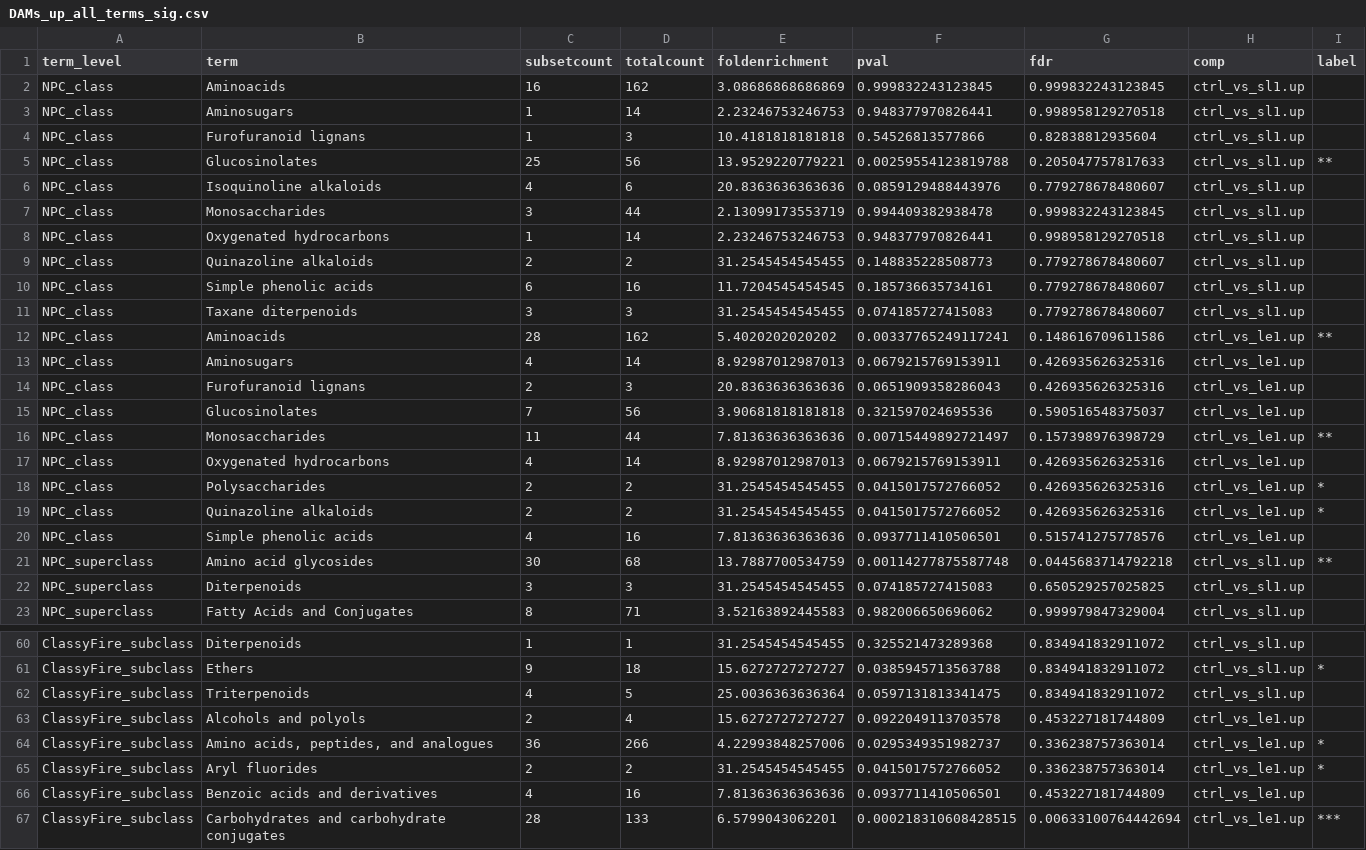
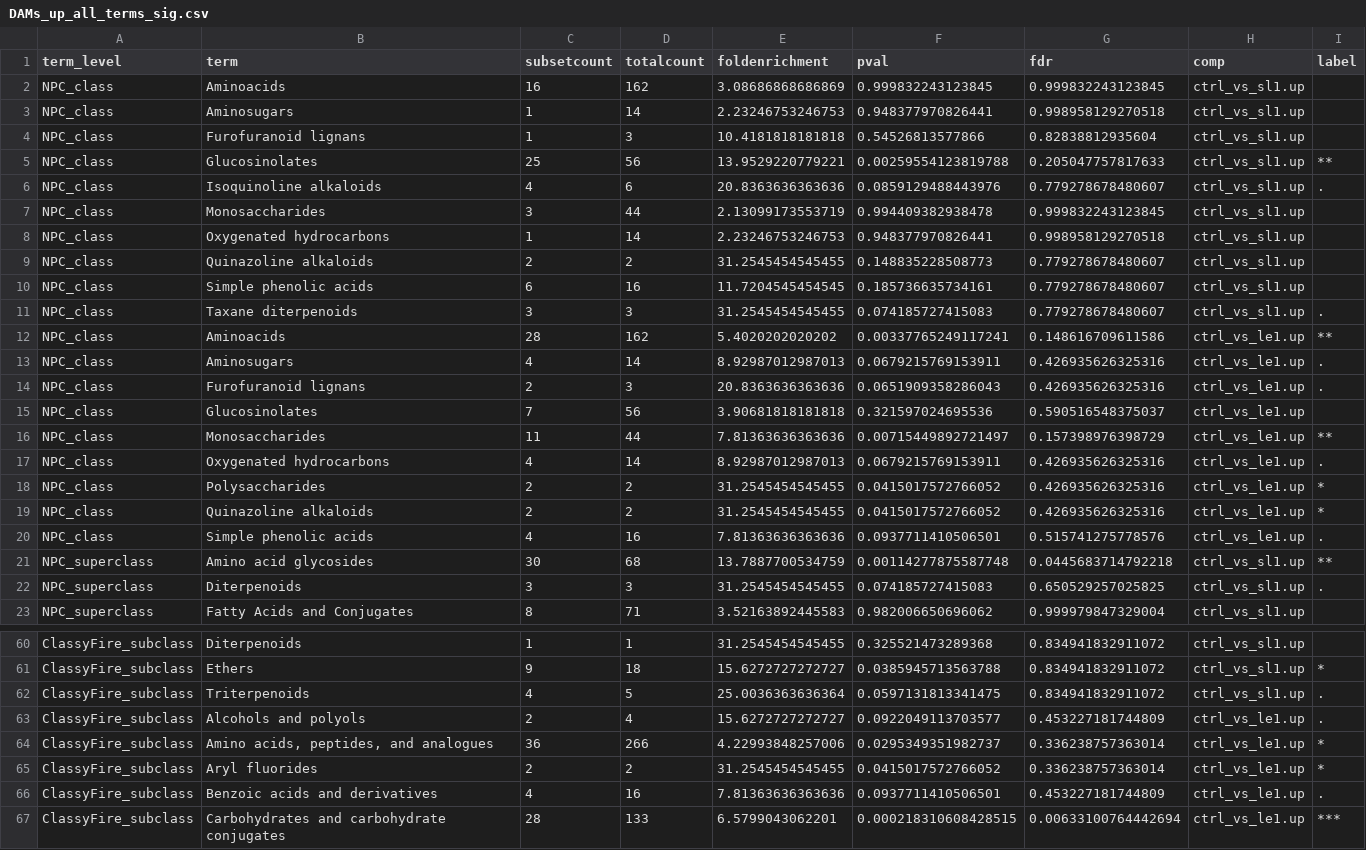
Before and after one commit to gjdury/eCOMET, a CSV file: tutorial/tutorial_1_treatment_based/plot/DAMs_up_all_terms_sig.csv, drawn as a sheet; only a part is shown, gaps mark what is left out; the diff covers the shown part only.

```diff
--- a/tutorial/tutorial_1_treatment_based/plot/DAMs_up_all_terms_sig.csv
+++ b/tutorial/tutorial_1_treatment_based/plot/DAMs_up_all_terms_sig.csv
@@ -5,3 +5,3 @@
 "NPC_class","Glucosinolates",25,56,13.9529220779221,0.00259554123819788,0.205047757817633,"ctrl_vs_sl1.up","**"
-"NPC_class","Isoquinoline alkaloids",4,6,20.8363636363636,0.0859129488443976,0.779278678480607,"ctrl_vs_sl1.up",""
+"NPC_class","Isoquinoline alkaloids",4,6,20.8363636363636,0.0859129488443976,0.779278678480607,"ctrl_vs_sl1.up","."
 "NPC_class","Monosaccharides",3,44,2.13099173553719,0.994409382938478,0.999832243123845,"ctrl_vs_sl1.up",""
@@ -10,14 +10,14 @@
 "NPC_class","Simple phenolic acids",6,16,11.7204545454545,0.185736635734161,0.779278678480607,"ctrl_vs_sl1.up",""
-"NPC_class","Taxane diterpenoids",3,3,31.2545454545455,0.074185727415083,0.779278678480607,"ctrl_vs_sl1.up",""
+"NPC_class","Taxane diterpenoids",3,3,31.2545454545455,0.074185727415083,0.779278678480607,"ctrl_vs_sl1.up","."
 "NPC_class","Aminoacids",28,162,5.4020202020202,0.00337765249117241,0.148616709611586,"ctrl_vs_le1.up","**"
-"NPC_class","Aminosugars",4,14,8.92987012987013,0.0679215769153911,0.426935626325316,"ctrl_vs_le1.up",""
-"NPC_class","Furofuranoid lignans",2,3,20.8363636363636,0.0651909358286043,0.426935626325316,"ctrl_vs_le1.up",""
+"NPC_class","Aminosugars",4,14,8.92987012987013,0.0679215769153911,0.426935626325316,"ctrl_vs_le1.up","."
+"NPC_class","Furofuranoid lignans",2,3,20.8363636363636,0.0651909358286043,0.426935626325316,"ctrl_vs_le1.up","."
 "NPC_class","Glucosinolates",7,56,3.90681818181818,0.321597024695536,0.590516548375037,"ctrl_vs_le1.up",""
 "NPC_class","Monosaccharides",11,44,7.81363636363636,0.00715449892721497,0.157398976398729,"ctrl_vs_le1.up","**"
-"NPC_class","Oxygenated hydrocarbons",4,14,8.92987012987013,0.0679215769153911,0.426935626325316,"ctrl_vs_le1.up",""
+"NPC_class","Oxygenated hydrocarbons",4,14,8.92987012987013,0.0679215769153911,0.426935626325316,"ctrl_vs_le1.up","."
 "NPC_class","Polysaccharides",2,2,31.2545454545455,0.0415017572766052,0.426935626325316,"ctrl_vs_le1.up","*"
 "NPC_class","Quinazoline alkaloids",2,2,31.2545454545455,0.0415017572766052,0.426935626325316,"ctrl_vs_le1.up","*"
-"NPC_class","Simple phenolic acids",4,16,7.81363636363636,0.0937711410506501,0.515741275778576,"ctrl_vs_le1.up",""
+"NPC_class","Simple phenolic acids",4,16,7.81363636363636,0.0937711410506501,0.515741275778576,"ctrl_vs_le1.up","."
 "NPC_superclass","Amino acid glycosides",30,68,13.7887700534759,0.00114277875587748,0.0445683714792218,"ctrl_vs_sl1.up","**"
-"NPC_superclass","Diterpenoids",3,3,31.2545454545455,0.074185727415083,0.650529257025825,"ctrl_vs_sl1.up",""
+"NPC_superclass","Diterpenoids",3,3,31.2545454545455,0.074185727415083,0.650529257025825,"ctrl_vs_sl1.up","."
 "NPC_superclass","Fatty Acids and Conjugates",8,71,3.52163892445583,0.982006650696062,0.999979847329004,"ctrl_vs_sl1.up",""
@@ -61,7 +61,7 @@
 "ClassyFire_subclass","Ethers",9,18,15.6272727272727,0.0385945713563788,0.834941832911072,"ctrl_vs_sl1.up","*"
-"ClassyFire_subclass","Triterpenoids",4,5,25.0036363636364,0.0597131813341475,0.834941832911072,"ctrl_vs_sl1.up",""
-"ClassyFire_subclass","Alcohols and polyols",2,4,15.6272727272727,0.0922049113703578,0.453227181744809,"ctrl_vs_le1.up",""
+"ClassyFire_subclass","Triterpenoids",4,5,25.0036363636364,0.0597131813341475,0.834941832911072,"ctrl_vs_sl1.up","."
+"ClassyFire_subclass","Alcohols and polyols",2,4,15.6272727272727,0.0922049113703577,0.453227181744809,"ctrl_vs_le1.up","."
 "ClassyFire_subclass","Amino acids, peptides, and analogues",36,266,4.22993848257006,0.0295349351982737,0.336238757363014,"ctrl_vs_le1.up","*"
 "ClassyFire_subclass","Aryl fluorides",2,2,31.2545454545455,0.0415017572766052,0.336238757363014,"ctrl_vs_le1.up","*"
-"ClassyFire_subclass","Benzoic acids and derivatives",4,16,7.81363636363636,0.0937711410506501,0.453227181744809,"ctrl_vs_le1.up",""
+"ClassyFire_subclass","Benzoic acids and derivatives",4,16,7.81363636363636,0.0937711410506501,0.453227181744809,"ctrl_vs_le1.up","."
 "ClassyFire_subclass","Carbohydrates and carbohydrate conjugates",28,133,6.5799043062201,0.000218310608428515,0.00633100764442694,"ctrl_vs_le1.up","***"
```
Also changed, not shown: 17 edited cells elsewhere in this file, tutorial/tutorial_1_treatment_based/PLSDA_loadings.csv, tutorial/tutorial_1_treatment_based/plot/DAMs_up_all_terms.csv, 49 other files.
